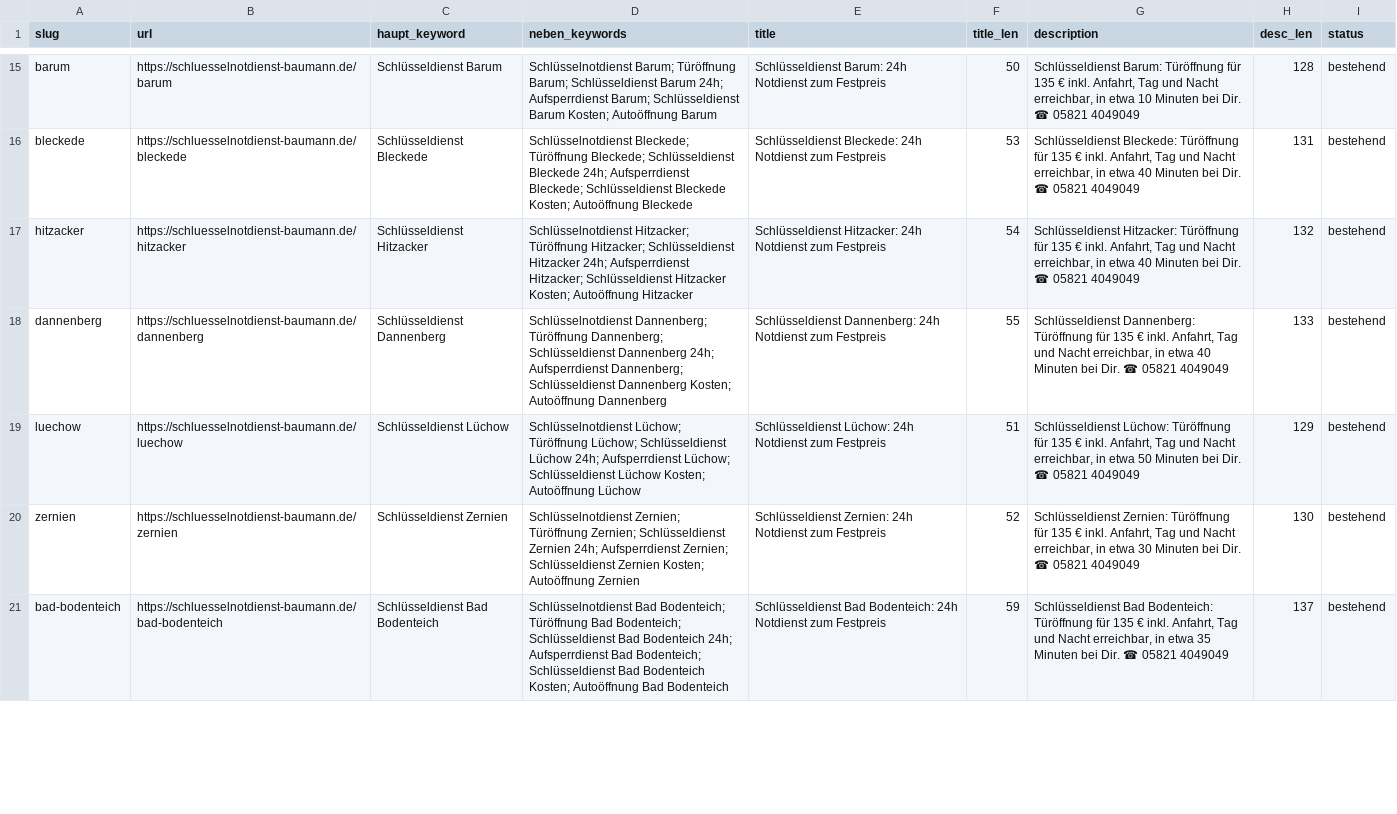
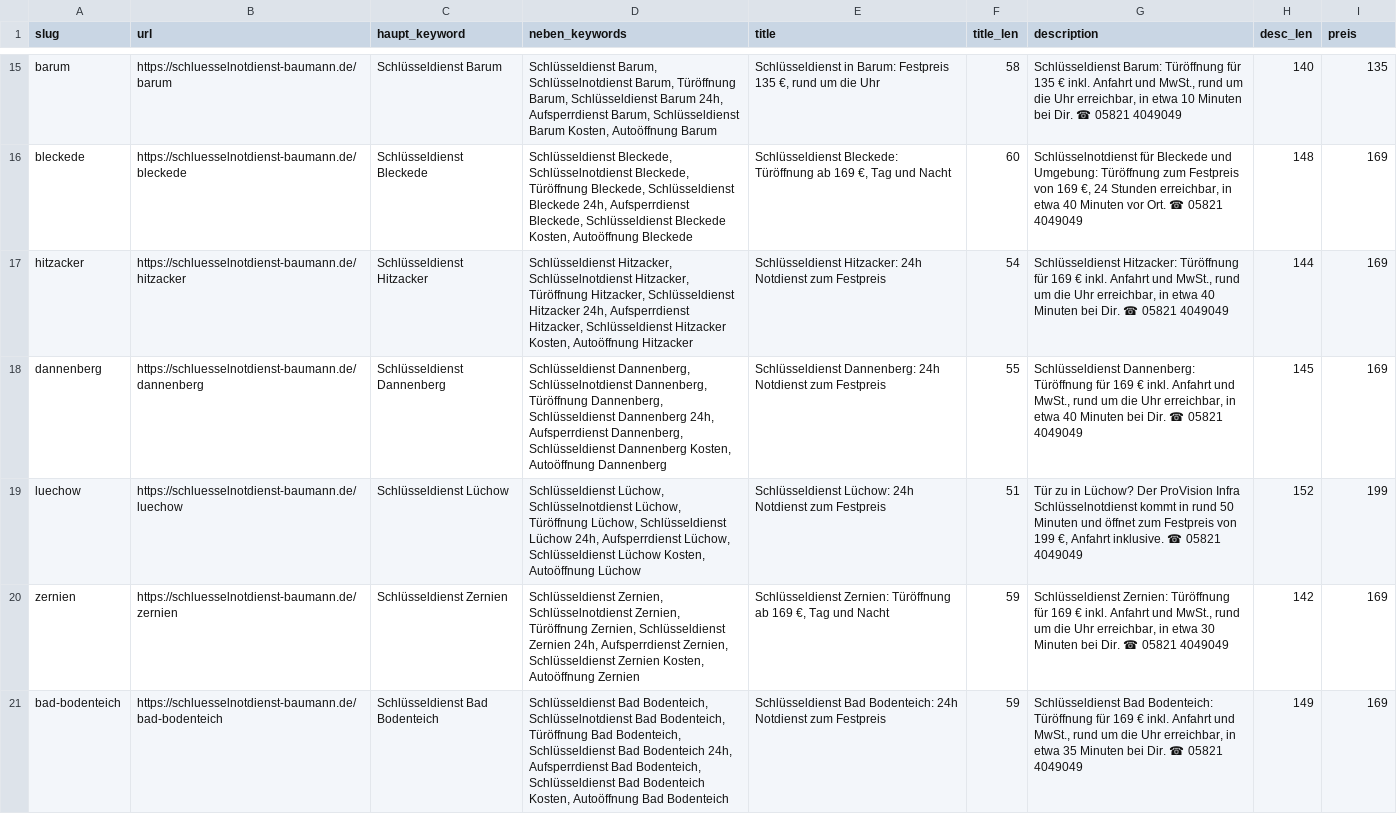
Before and after one commit to provisioninfra/schluesselnotdienst, a CSV file: seo/05-keyword-map.csv, drawn as a sheet; only a part is shown, gaps mark what is left out; the diff covers the shown part only; the diff names each change by its address in the sheet, - before the commit and + after, or states it on an @@ line.

```diff
--- a/seo/05-keyword-map.csv
+++ b/seo/05-keyword-map.csv
-I1: status
+I1: preis
-D15 (neben_keywords): Schlüsselnotdienst Barum; Türöffnung Barum; Schlüsseldienst Barum 24h; Aufsperrdienst Barum; Schlüsseldienst Barum Kosten; Autoöffnung Barum
+D15 (neben_keywords): Schlüsseldienst Barum, Schlüsselnotdienst Barum, Türöffnung Barum, Schlüsseldienst Barum 24h, Aufsperrdienst Barum, Schlüsseldienst Barum Kosten, Autoöffnung Barum
-E15 (title): Schlüsseldienst Barum: 24h Notdienst zum Festpreis
+E15 (title): Schlüsseldienst in Barum: Festpreis 135 €, rund um die Uhr
-F15 (title_len): 50
+F15 (title_len): 58
-G15 (description): …€ inkl. Anfahrt, Tag und Nacht erreichbar, in…
+G15 (description): …€ inkl. Anfahrt und MwSt., rund um die Uhr erreichbar, in…
-H15 (desc_len): 128
+H15 (desc_len): 140
-I15 (preis): bestehend
+I15 (preis): 135
-D16 (neben_keywords): Schlüsselnotdienst Bleckede; Türöffnung Bleckede; Schlüsseldienst Bleckede 24h; Aufsperrdienst Bleckede; Schlüsseldienst Bleckede Kosten; Autoöffnung Bleckede
+D16 (neben_keywords): Schlüsseldienst Bleckede, Schlüsselnotdienst Bleckede, Türöffnung Bleckede, Schlüsseldienst Bleckede 24h, Aufsperrdienst Bleckede, Schlüsseldienst Bleckede Kosten, Autoöffnung Bleckede
-E16 (title): Schlüsseldienst Bleckede: 24h Notdienst zum Festpreis
+E16 (title): Schlüsseldienst Bleckede: Türöffnung ab 169 €, Tag und Nacht
-F16 (title_len): 53
+F16 (title_len): 60
-G16 (description): Schlüsseldienst Bleckede: Türöffnung für 135 € inkl. Anfahrt, Tag und Nacht erreichbar, in etwa 40 Minuten bei Dir. ☎ 05821…
+G16 (description): Schlüsselnotdienst für Bleckede und Umgebung: Türöffnung zum Festpreis von 169 €, 24 Stunden erreichbar, in etwa 40 Minuten vor Ort. ☎ 05821…
-H16 (desc_len): 131
+H16 (desc_len): 148
-I16:I18 (preis): bestehend
+I16:I18 (preis): 169
-D17 (neben_keywords): Schlüsselnotdienst Hitzacker; Türöffnung Hitzacker; Schlüsseldienst Hitzacker 24h; Aufsperrdienst Hitzacker; Schlüsseldienst Hitzacker Kosten; Autoöffnung Hitzacker
+D17 (neben_keywords): Schlüsseldienst Hitzacker, Schlüsselnotdienst Hitzacker, Türöffnung Hitzacker, Schlüsseldienst Hitzacker 24h, Aufsperrdienst Hitzacker, Schlüsseldienst Hitzacker Kosten, Autoöffnung Hitzacker
-G17 (description): …Türöffnung für 135 € inkl. Anfahrt, Tag und Nacht erreichbar, in…
+G17 (description): …Türöffnung für 169 € inkl. Anfahrt und MwSt., rund um die Uhr erreichbar, in…
-H17 (desc_len): 132
+H17 (desc_len): 144
-D18 (neben_keywords): Schlüsselnotdienst Dannenberg; Türöffnung Dannenberg; Schlüsseldienst Dannenberg 24h; Aufsperrdienst Dannenberg; Schlüsseldienst Dannenberg Kosten; Autoöffnung Dannenberg
+D18 (neben_keywords): Schlüsseldienst Dannenberg, Schlüsselnotdienst Dannenberg, Türöffnung Dannenberg, Schlüsseldienst Dannenberg 24h, Aufsperrdienst Dannenberg, Schlüsseldienst Dannenberg Kosten, Autoöffnung Dannenberg
-G18 (description): …Türöffnung für 135 € inkl. Anfahrt, Tag und Nacht erreichbar, in…
+G18 (description): …Türöffnung für 169 € inkl. Anfahrt und MwSt., rund um die Uhr erreichbar, in…
-H18 (desc_len): 133
+H18 (desc_len): 145
-D19 (neben_keywords): Schlüsselnotdienst Lüchow; Türöffnung Lüchow; Schlüsseldienst Lüchow 24h; Aufsperrdienst Lüchow; Schlüsseldienst Lüchow Kosten; Autoöffnung Lüchow
+D19 (neben_keywords): Schlüsseldienst Lüchow, Schlüsselnotdienst Lüchow, Türöffnung Lüchow, Schlüsseldienst Lüchow 24h, Aufsperrdienst Lüchow, Schlüsseldienst Lüchow Kosten, Autoöffnung Lüchow
-G19 (description): Schlüsseldienst Lüchow: Türöffnung für 135 € inkl. Anfahrt, Tag und Nacht erreichbar, in etwa 50 Minuten bei Dir. ☎ 05821…
+G19 (description): Tür zu in Lüchow? Der ProVision Infra Schlüsselnotdienst kommt in rund 50 Minuten und öffnet zum Festpreis von 199 €, Anfahrt inklusive. ☎ 05821…
-H19 (desc_len): 129
+H19 (desc_len): 152
-I19 (preis): bestehend
+I19 (preis): 199
-D20 (neben_keywords): Schlüsselnotdienst Zernien; Türöffnung Zernien; Schlüsseldienst Zernien 24h; Aufsperrdienst Zernien; Schlüsseldienst Zernien Kosten; Autoöffnung Zernien
+D20 (neben_keywords): Schlüsseldienst Zernien, Schlüsselnotdienst Zernien, Türöffnung Zernien, Schlüsseldienst Zernien 24h, Aufsperrdienst Zernien, Schlüsseldienst Zernien Kosten, Autoöffnung Zernien
-E20 (title): Schlüsseldienst Zernien: 24h Notdienst zum Festpreis
+E20 (title): Schlüsseldienst Zernien: Türöffnung ab 169 €, Tag und Nacht
-F20 (title_len): 52
+F20 (title_len): 59
-G20 (description): …Türöffnung für 135 € inkl. Anfahrt, Tag und Nacht erreichbar, in…
+G20 (description): …Türöffnung für 169 € inkl. Anfahrt und MwSt., rund um die Uhr erreichbar, in…
-H20 (desc_len): 130
+H20 (desc_len): 142
-I20:I21 (preis): bestehend
+I20:I21 (preis): 169
-D21 (neben_keywords): Schlüsselnotdienst Bad Bodenteich; Türöffnung Bad Bodenteich; Schlüsseldienst Bad Bodenteich 24h; Aufsperrdienst Bad Bodenteich; Schlüsseldienst Bad Bodenteich Kosten; Autoöffnung Bad…
+D21 (neben_keywords): Schlüsseldienst Bad Bodenteich, Schlüsselnotdienst Bad Bodenteich, Türöffnung Bad Bodenteich, Schlüsseldienst Bad Bodenteich 24h, Aufsperrdienst Bad Bodenteich, Schlüsseldienst Bad Bodenteich Kosten, Autoöffnung Bad…
-G21 (description): …Türöffnung für 135 € inkl. Anfahrt, Tag und Nacht erreichbar, in…
+G21 (description): …Türöffnung für 169 € inkl. Anfahrt und MwSt., rund um die Uhr erreichbar, in…
-H21 (desc_len): 137
+H21 (desc_len): 149
```
Also changed, not shown: 115 edited cells elsewhere in this file, 39 other files.
